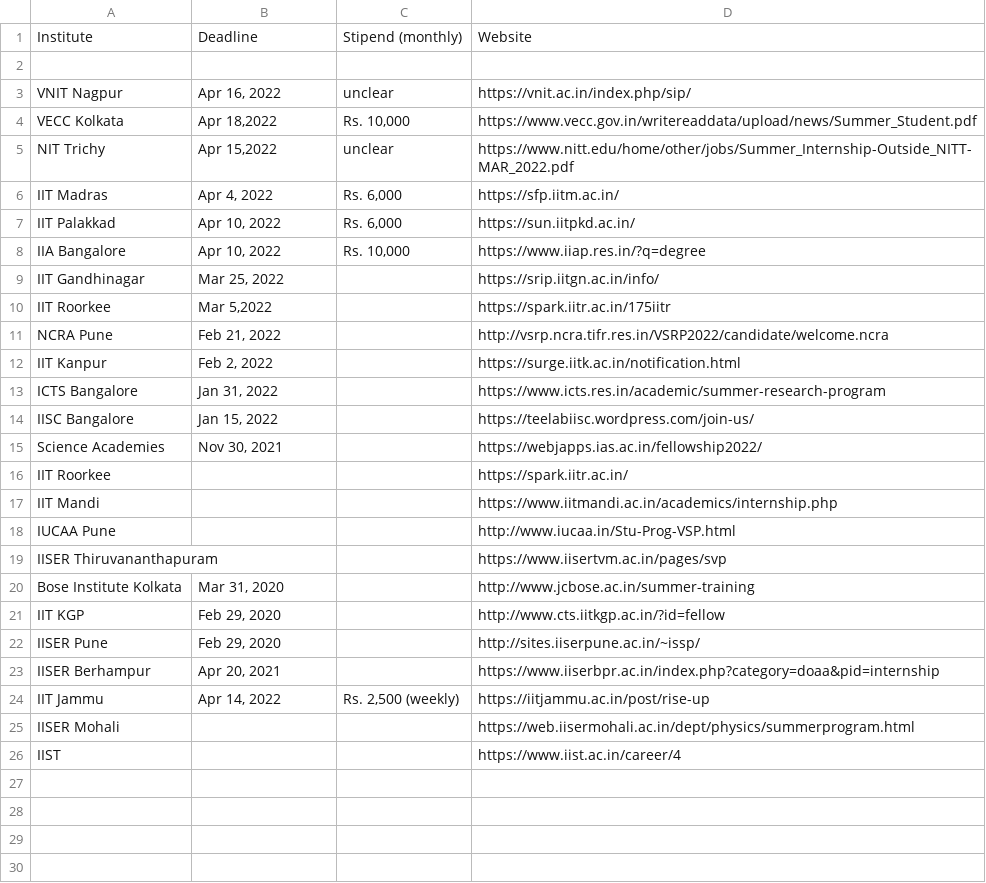
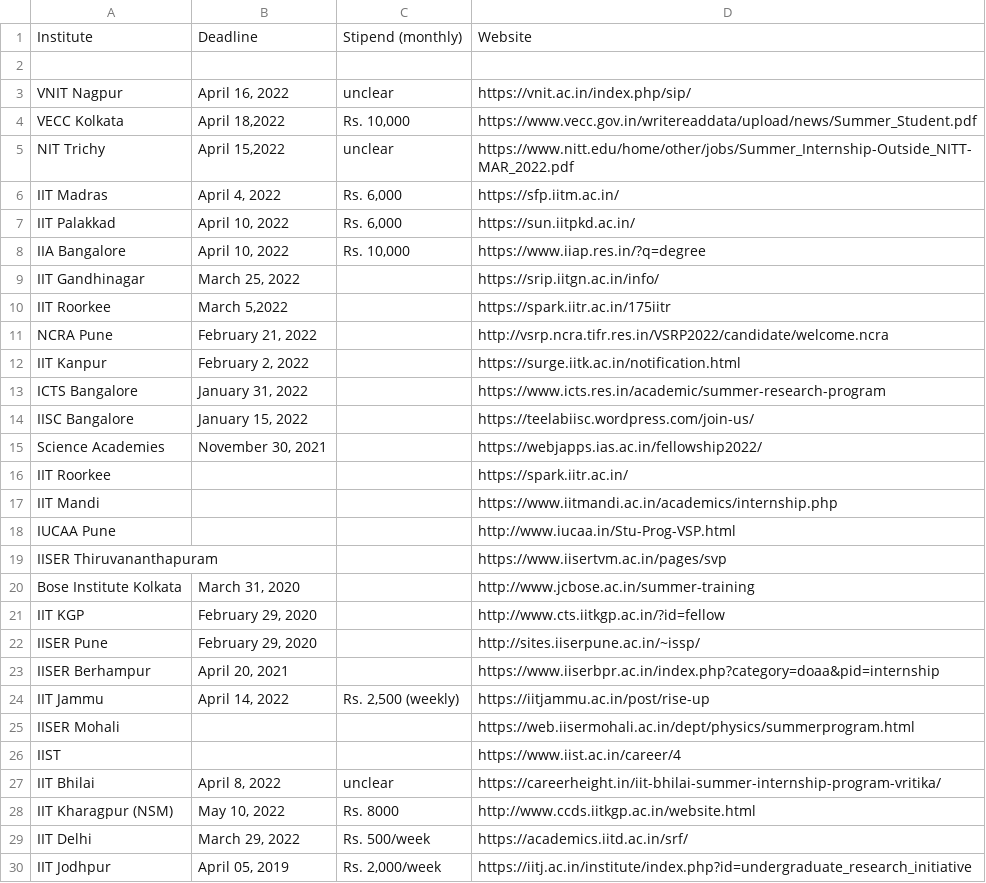
Before and after one commit to Projectyl/projectyl.github.io, a CSV file: _data/summer/inactive.csv, drawn as a sheet; only a part is shown; the diff covers the shown part only.

```diff
--- a/_data/summer/inactive.csv
+++ b/_data/summer/inactive.csv
@@ -2,15 +2,15 @@ Institute,Deadline,Stipend (monthly),Website
 
-VNIT Nagpur,"Apr 16, 2022",unclear,https://vnit.ac.in/index.php/sip/
-VECC Kolkata,"Apr 18,2022","Rs. 10,000",https://www.vecc.gov.in/writereaddata/upload/news/Summer_Student.pdf
-NIT Trichy,"Apr 15,2022",unclear,https://www.nitt.edu/home/other/jobs/Summer_Internship-Outside_NITT-MAR_2022.pdf
-IIT Madras,"Apr 4, 2022","Rs. 6,000",https://sfp.iitm.ac.in/
-IIT Palakkad,"Apr 10, 2022","Rs. 6,000",https://sun.iitpkd.ac.in/
-IIA Bangalore,"Apr 10, 2022","Rs. 10,000",https://www.iiap.res.in/?q=degree
-IIT Gandhinagar,"Mar 25, 2022",,https://srip.iitgn.ac.in/info/
-IIT Roorkee,"Mar 5,2022",,https://spark.iitr.ac.in/175iitr
-NCRA Pune,"Feb 21, 2022",,http://vsrp.ncra.tifr.res.in/VSRP2022/candidate/welcome.ncra
-IIT Kanpur,"Feb 2, 2022",,https://surge.iitk.ac.in/notification.html
-ICTS Bangalore,"Jan 31, 2022",,https://www.icts.res.in/academic/summer-research-program
-IISC Bangalore ,"Jan 15, 2022",,https://teelabiisc.wordpress.com/join-us/
-Science Academies,"Nov 30, 2021",,https://webjapps.ias.ac.in/fellowship2022/
+VNIT Nagpur,"April 16, 2022",unclear,https://vnit.ac.in/index.php/sip/
+VECC Kolkata,"April 18,2022","Rs. 10,000",https://www.vecc.gov.in/writereaddata/upload/news/Summer_Student.pdf
+NIT Trichy,"April 15,2022",unclear,https://www.nitt.edu/home/other/jobs/Summer_Internship-Outside_NITT-MAR_2022.pdf
+IIT Madras,"April 4, 2022","Rs. 6,000",https://sfp.iitm.ac.in/
+IIT Palakkad,"April 10, 2022","Rs. 6,000",https://sun.iitpkd.ac.in/
+IIA Bangalore,"April 10, 2022","Rs. 10,000",https://www.iiap.res.in/?q=degree
+IIT Gandhinagar,"March 25, 2022",,https://srip.iitgn.ac.in/info/
+IIT Roorkee,"March 5,2022",,https://spark.iitr.ac.in/175iitr
+NCRA Pune,"February 21, 2022",,http://vsrp.ncra.tifr.res.in/VSRP2022/candidate/welcome.ncra
+IIT Kanpur,"February 2, 2022",,https://surge.iitk.ac.in/notification.html
+ICTS Bangalore,"January 31, 2022",,https://www.icts.res.in/academic/summer-research-program
+IISC Bangalore ,"January 15, 2022",,https://teelabiisc.wordpress.com/join-us/
+Science Academies,"November 30, 2021",,https://webjapps.ias.ac.in/fellowship2022/
 IIT Roorkee,,,https://spark.iitr.ac.in/
@@ -19,8 +19,12 @@ IUCAA Pune,,,http://www.iucaa.in/Stu-Prog-VSP.html
 IISER Thiruvananthapuram,,,https://www.iisertvm.ac.in/pages/svp
-Bose Institute Kolkata,"Mar 31, 2020",,http://www.jcbose.ac.in/summer-training
-IIT KGP,"Feb 29, 2020",,http://www.cts.iitkgp.ac.in/?id=fellow
-IISER Pune,"Feb 29, 2020",,http://sites.iiserpune.ac.in/~issp/
-IISER Berhampur,"Apr 20, 2021",,https://www.iiserbpr.ac.in/index.php?category=doaa&pid=internship
-IIT Jammu,"Apr 14, 2022","Rs. 2,500 (weekly)",https://iitjammu.ac.in/post/rise-up
+Bose Institute Kolkata,"March 31, 2020",,http://www.jcbose.ac.in/summer-training
+IIT KGP,"February 29, 2020",,http://www.cts.iitkgp.ac.in/?id=fellow
+IISER Pune,"February 29, 2020",,http://sites.iiserpune.ac.in/~issp/
+IISER Berhampur,"April 20, 2021",,https://www.iiserbpr.ac.in/index.php?category=doaa&pid=internship
+IIT Jammu,"April 14, 2022","Rs. 2,500 (weekly)",https://iitjammu.ac.in/post/rise-up
 IISER Mohali,,,https://web.iisermohali.ac.in/dept/physics/summerprogram.html
 IIST,,,https://www.iist.ac.in/career/4
+IIT Bhilai,"April 8, 2022",unclear,https://careerheight.in/iit-bhilai-summer-internship-program-vritika/
+IIT Kharagpur (NSM),"May 10, 2022","Rs. 8000",http://www.ccds.iitkgp.ac.in/website.html
+IIT Delhi,"March 29, 2022","Rs. 500/week",https://academics.iitd.ac.in/srf/
+IIT Jodhpur,"April 05, 2019","Rs. 2,000/week",https://iitj.ac.in/institute/index.php?id=undergraduate_research_initiative
```
Also changed, not shown: 1 added row elsewhere in this file, _data/international.csv, _data/summer/active.csv, 5 other files.
